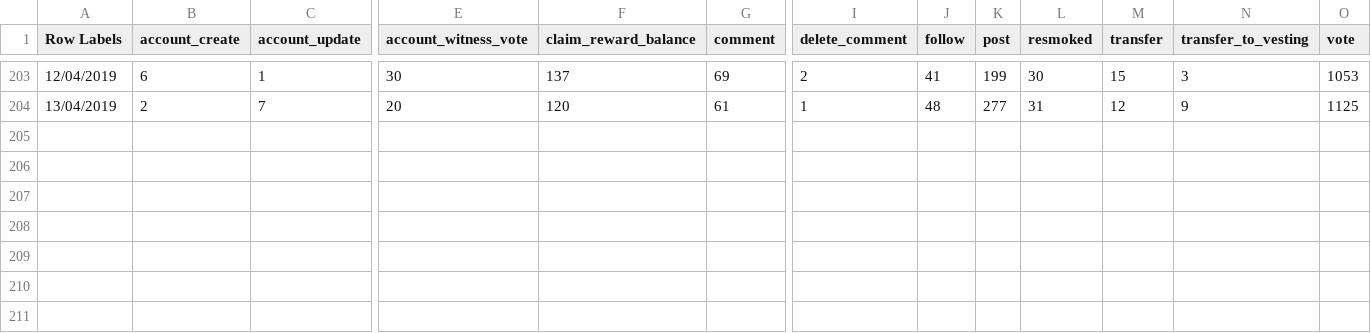
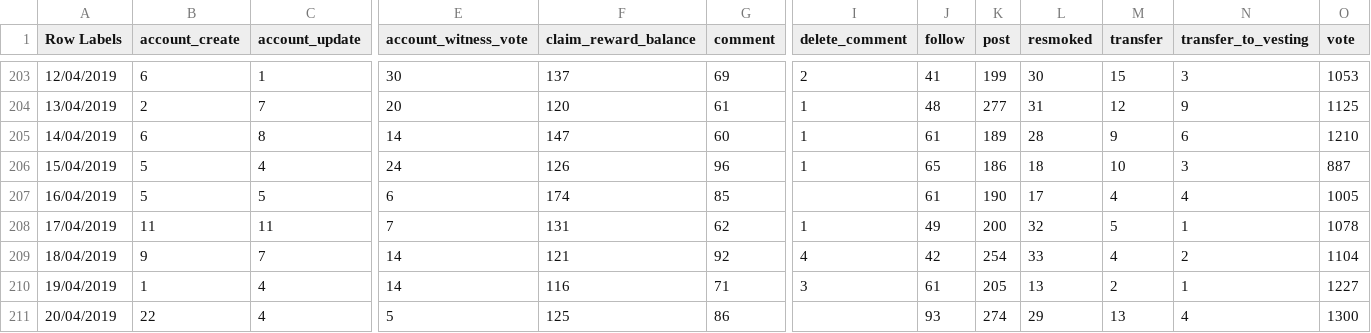
Before and after one commit to smoketerzai56/smokeio_stats, a CSV file: blockchain_total.csv, drawn as a sheet; only a part is shown, gaps mark what is left out; rows hold the shown columns only; the diff names each change by its address in the sheet, - before the commit and + after, or states it on an @@ line.

Commit message:
22_04_1029 all blockchain

```diff
--- a/blockchain_total.csv
+++ b/blockchain_total.csv
+row 205: 14/04/2019 | 6 | 8 | 14 | 147 | 60 | 1 | 61 | 189 | 28 | 9 | 6 | 1210
+row 206: 15/04/2019 | 5 | 4 | 24 | 126 | 96 | 1 | 65 | 186 | 18 | 10 | 3 | 887
+row 207: 16/04/2019 | 5 | 5 | 6 | 174 | 85 |  | 61 | 190 | 17 | 4 | 4 | 1005
+row 208: 17/04/2019 | 11 | 11 | 7 | 131 | 62 | 1 | 49 | 200 | 32 | 5 | 1 | 1078
+row 209: 18/04/2019 | 9 | 7 | 14 | 121 | 92 | 4 | 42 | 254 | 33 | 4 | 2 | 1104
+row 210: 19/04/2019 | 1 | 4 | 14 | 116 | 71 | 3 | 61 | 205 | 13 | 2 | 1 | 1227
+row 211: 20/04/2019 | 22 | 4 | 5 | 125 | 86 |  | 93 | 274 | 29 | 13 | 4 | 1300
```
Also changed, not shown: daily_signup.csv, monthly_signup.csv, 3 other files.
